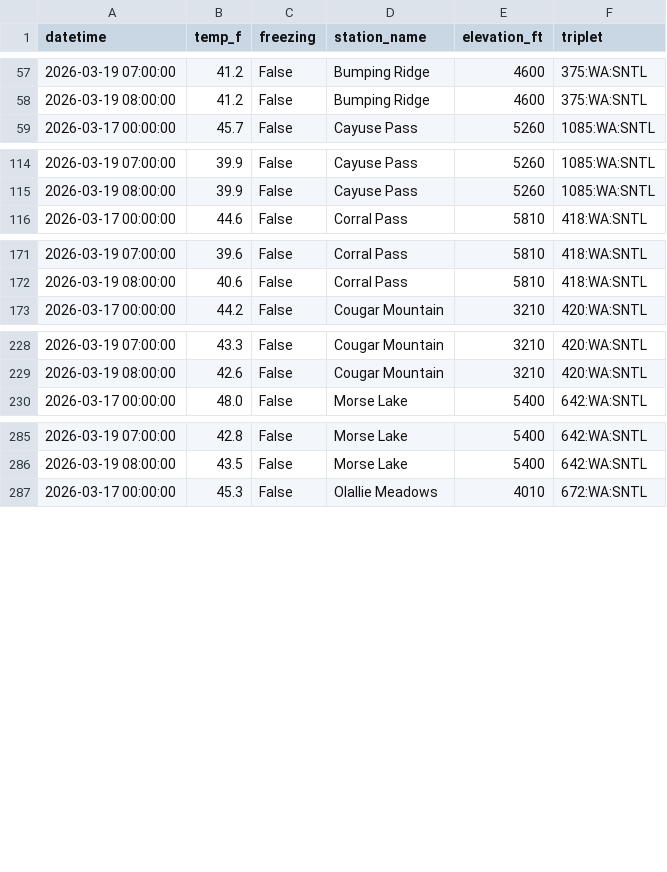
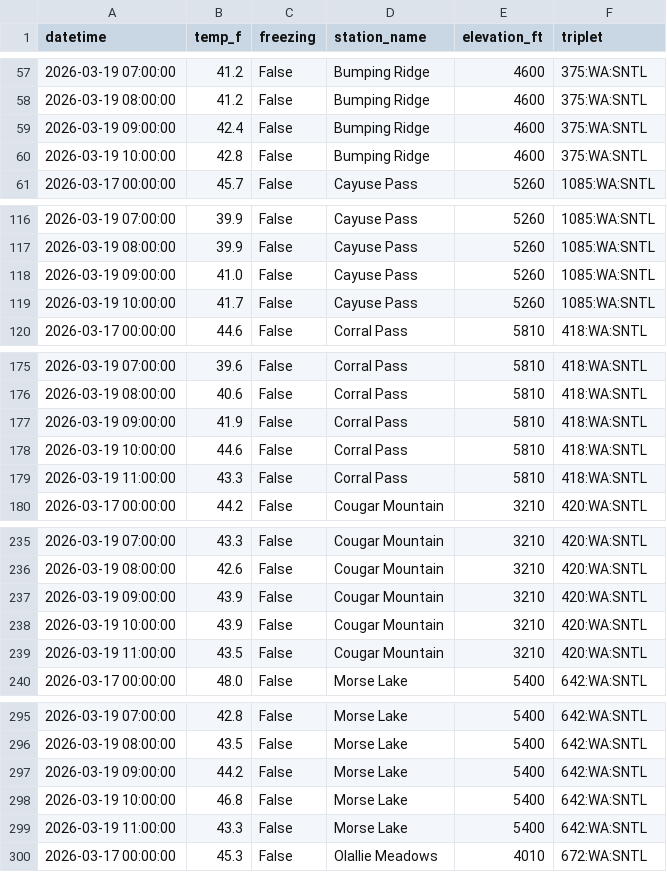
Before and after one commit to bdgroves/rainier-snowpack, a CSV file: data/processed/hourly_temps.csv, drawn as a sheet; only a part is shown, gaps mark what is left out; the diff covers the shown part only; the diff names each change by its address in the sheet, - before the commit and + after, or states it on an @@ line.

```diff
--- a/data/processed/hourly_temps.csv
+++ b/data/processed/hourly_temps.csv
+row 59: 2026-03-19 09:00:00 | 42.4 | False | Bumping Ridge | 4600 | 375:WA:SNTL
+row 60: 2026-03-19 10:00:00 | 42.8 | False | Bumping Ridge | 4600 | 375:WA:SNTL
+row 118: 2026-03-19 09:00:00 | 41.0 | False | Cayuse Pass | 5260 | 1085:WA:SNTL
+row 119: 2026-03-19 10:00:00 | 41.7 | False | Cayuse Pass | 5260 | 1085:WA:SNTL
+row 177: 2026-03-19 09:00:00 | 41.9 | False | Corral Pass | 5810 | 418:WA:SNTL
+row 178: 2026-03-19 10:00:00 | 44.6 | False | Corral Pass | 5810 | 418:WA:SNTL
+row 179: 2026-03-19 11:00:00 | 43.3 | False | Corral Pass | 5810 | 418:WA:SNTL
+row 237: 2026-03-19 09:00:00 | 43.9 | False | Cougar Mountain | 3210 | 420:WA:SNTL
+row 238: 2026-03-19 10:00:00 | 43.9 | False | Cougar Mountain | 3210 | 420:WA:SNTL
+row 239: 2026-03-19 11:00:00 | 43.5 | False | Cougar Mountain | 3210 | 420:WA:SNTL
+row 297: 2026-03-19 09:00:00 | 44.2 | False | Morse Lake | 5400 | 642:WA:SNTL
+row 298: 2026-03-19 10:00:00 | 46.8 | False | Morse Lake | 5400 | 642:WA:SNTL
+row 299: 2026-03-19 11:00:00 | 43.3 | False | Morse Lake | 5400 | 642:WA:SNTL
```
Also changed, not shown: 4 added rows elsewhere in this file, 2 other files.
